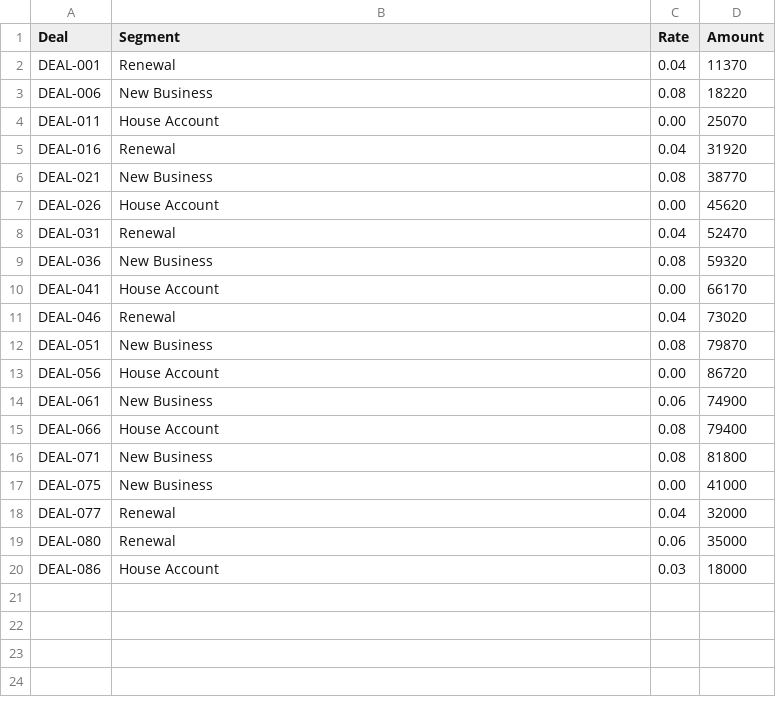
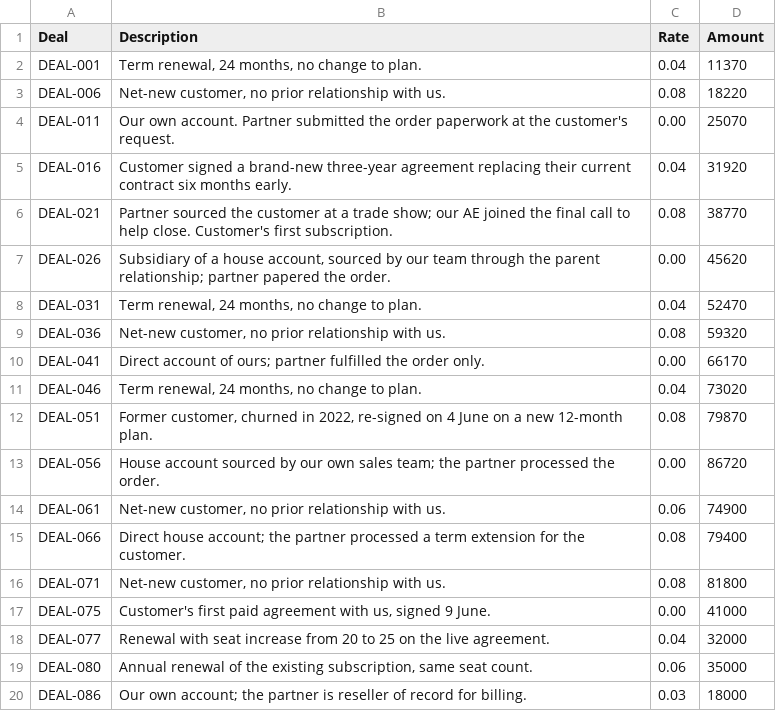
Before and after one commit to saavanqazi/Turing, a CSV file: gen-g308-commission-report-reconciliation-audit/environment/input/partner_b_report.csv, drawn as a sheet.

```diff
--- a/gen-g308-commission-report-reconciliation-audit/environment/input/partner_b_report.csv
+++ b/gen-g308-commission-report-reconciliation-audit/environment/input/partner_b_report.csv
@@ -1,20 +1,20 @@
-Deal,Segment,Rate,Amount
-DEAL-001,Renewal,0.04,11370
-DEAL-006,New Business,0.08,18220
-DEAL-011,House Account,0.00,25070
-DEAL-016,Renewal,0.04,31920
-DEAL-021,New Business,0.08,38770
-DEAL-026,House Account,0.00,45620
-DEAL-031,Renewal,0.04,52470
-DEAL-036,New Business,0.08,59320
-DEAL-041,House Account,0.00,66170
-DEAL-046,Renewal,0.04,73020
-DEAL-051,New Business,0.08,79870
-DEAL-056,House Account,0.00,86720
-DEAL-061,New Business,0.06,74900
-DEAL-066,House Account,0.08,79400
-DEAL-071,New Business,0.08,81800
-DEAL-075,New Business,0.00,41000
-DEAL-077,Renewal,0.04,32000
-DEAL-080,Renewal,0.06,35000
-DEAL-086,House Account,0.03,18000
+Deal,Description,Rate,Amount
+DEAL-001,"Term renewal, 24 months, no change to plan.",0.04,11370
+DEAL-006,"Net-new customer, no prior relationship with us.",0.08,18220
+DEAL-011,Our own account. Partner submitted the order paperwork at the customer's request.,0.00,25070
+DEAL-016,Customer signed a brand-new three-year agreement replacing their current contract six months early.,0.04,31920
+DEAL-021,Partner sourced the customer at a trade show; our AE joined the final call to help close. Customer's first subscription.,0.08,38770
+DEAL-026,"Subsidiary of a house account, sourced by our team through the parent relationship; partner papered the order.",0.00,45620
+DEAL-031,"Term renewal, 24 months, no change to plan.",0.04,52470
+DEAL-036,"Net-new customer, no prior relationship with us.",0.08,59320
+DEAL-041,Direct account of ours; partner fulfilled the order only.,0.00,66170
+DEAL-046,"Term renewal, 24 months, no change to plan.",0.04,73020
+DEAL-051,"Former customer, churned in 2022, re-signed on 4 June on a new 12-month plan.",0.08,79870
+DEAL-056,House account sourced by our own sales team; the partner processed the order.,0.00,86720
+DEAL-061,"Net-new customer, no prior relationship with us.",0.06,74900
+DEAL-066,Direct house account; the partner processed a term extension for the customer.,0.08,79400
+DEAL-071,"Net-new customer, no prior relationship with us.",0.08,81800
+DEAL-075,"Customer's first paid agreement with us, signed 9 June.",0.00,41000
+DEAL-077,Renewal with seat increase from 20 to 25 on the live agreement.,0.04,32000
+DEAL-080,"Annual renewal of the existing subscription, same seat count.",0.06,35000
+DEAL-086,Our own account; the partner is reseller of record for billing.,0.03,18000
```
Also changed, not shown: gen-g308-commission-report-reconciliation-audit/environment/input/partner_a_report.csv, gen-g308-commission-report-reconciliation-audit/environment/input/partner_c_report.csv, 9 other files.
